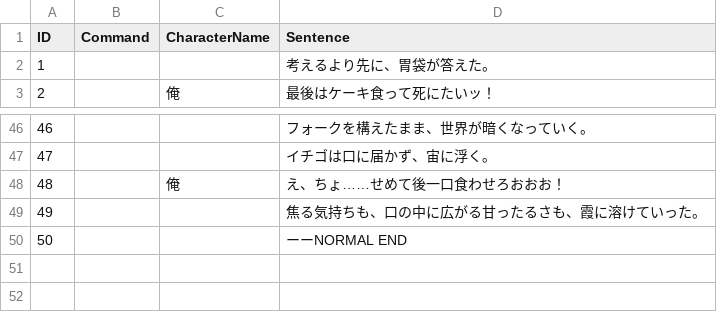
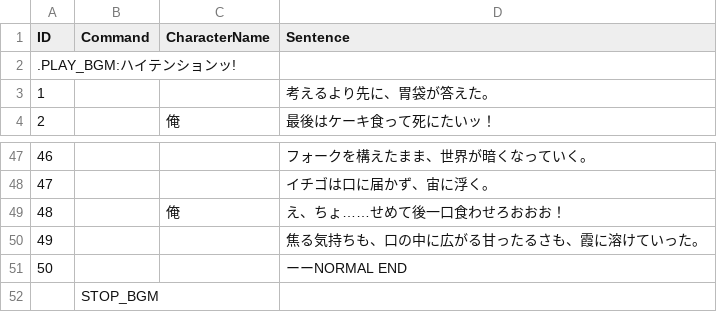
Before and after one commit to Enoki8/1week-summer-3, a CSV file: 1week-summer-3/Assets/Resources/ホールケーキ.csv, drawn as a sheet; only a part is shown, gaps mark what is left out.

```diff
--- a/1week-summer-3/Assets/Resources/ホールケーキ.csv
+++ b/1week-summer-3/Assets/Resources/ホールケーキ.csv
@@ -1,2 +1,3 @@
 ID,Command,CharacterName,Sentence
+.PLAY_BGM:ハイテンションッ!
 1,,,考えるより先に、胃袋が答えた。
@@ -50 +51,2 @@ ID,Command,CharacterName,Sentence
 50,,,ーーNORMAL END
+,STOP_BGM,
```
Also changed, not shown: 1week-summer-3/Assets/Resources/ベッドTrue 1.csv, 1week-summer-3/Assets/Resources/万引き.csv, 37 other files.
